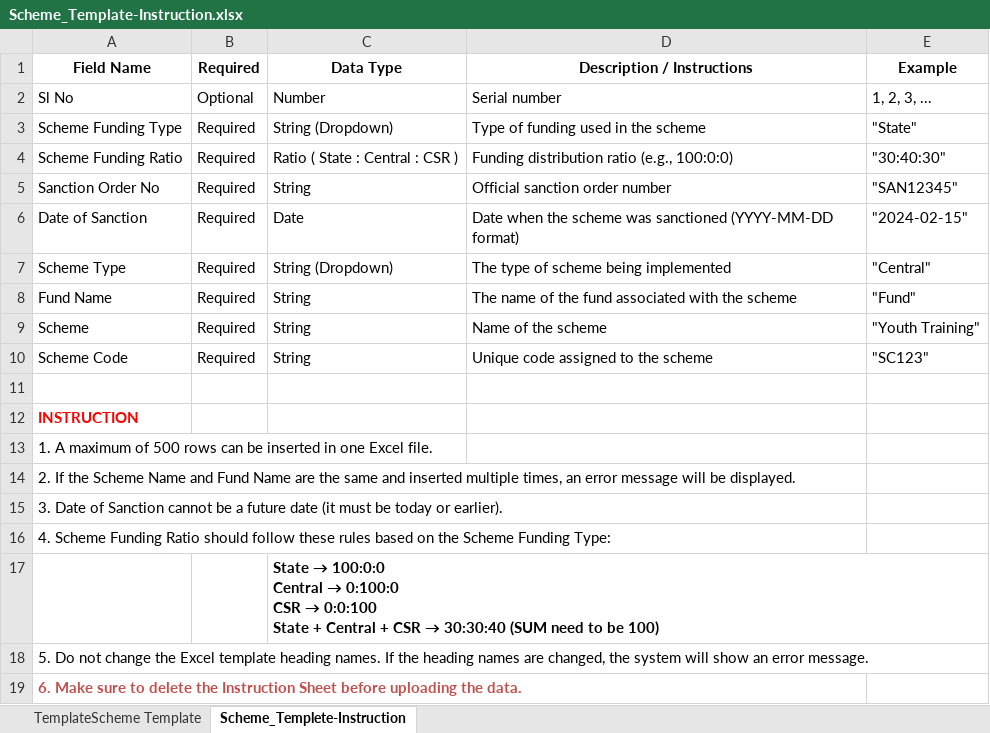
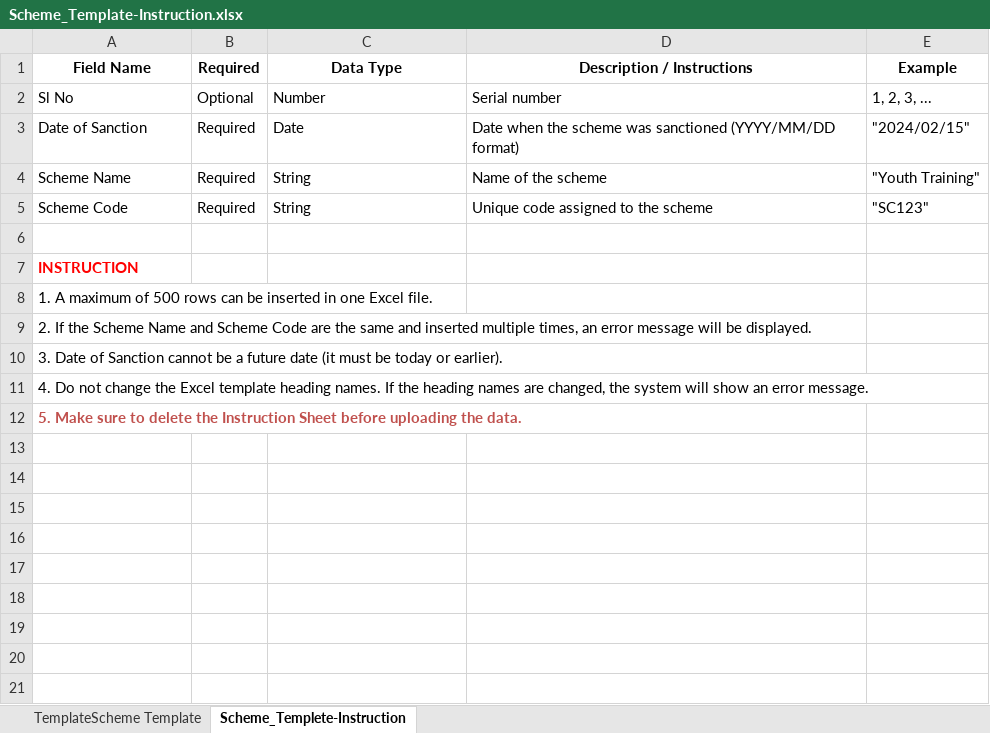
Before and after one commit to trithanka/Convergence_upload_ASDM, an Excel workbook: src/assets/Scheme_Template-Instruction.xlsx, sheet Scheme_Templete-Instruction, drawn as a sheet; values as stored, in another font and other column widths than the file's, no borders; removed rows and columns are numbered as before the commit, all else as after; ↵ is a line break in a cell; the diff names each change by its address in the sheet, - before the commit and + after, or states it on an @@ line.

```diff
--- a/src/assets/Scheme_Template-Instruction.xlsx (sheet Scheme_Templete-Instruction)
+++ b/src/assets/Scheme_Template-Instruction.xlsx (sheet Scheme_Templete-Instruction)
-row 3: Scheme Funding Type | Required | String (Dropdown) | Type of funding used in the scheme | "State"
-row 4: Scheme Funding Ratio | Required | Ratio ( State : Central : CSR ) | Funding distribution ratio (e.g., 100:0:0) | "30:40:30"
-row 5: Sanction Order No | Required | String | Official sanction order number | "SAN12345"
-D3 (Description / Instructions): …was sanctioned (YYYY-MM-DD format)
+D3 (Description / Instructions): …was sanctioned (YYYY/MM/DD format)
-E3 (Example): "2024-02-15"
+E3 (Example): "2024/02/15"
-row 7: Scheme Type | Required | String (Dropdown) | The type of scheme being implemented | "Central"
-row 8: Fund Name | Required | String | The name of the fund associated with the scheme | "Fund"
-A4 (Field Name): Scheme
+A4 (Field Name): Scheme Name
-A9 (Field Name): …Name and Fund Name are the…
+A9 (Field Name): …Name and Scheme Code are the…
-A11 (Field Name): 4. Scheme Funding Ratio should follow these rules based on the Scheme Funding Type:
+A11 (Field Name): 4. Do not change the Excel template heading names. If the heading names are changed, the system will show an error message.
-row 17:  |  | State → 100:0:0 ↵ Central → 0:100:0 ↵ CSR → 0:0:100 ↵ State + Central + CSR → 30:30:40 (SUM need to be 100)
-A12 (Field Name): 5. Do not change the Excel template heading names. If the heading names are changed, the system will show an error message.
+A12 (Field Name): 5. Make sure to delete the Instruction Sheet before uploading the data.
@@ A12 bold: off → on, text colour: black → #C0504D @@
-row 19: 6. Make sure to delete the Instruction Sheet before uploading the data.
```
Also changed, not shown: sheet TemplateScheme Template, src/assets/Batch_Template-Instruction.xlsx, src/assets/Candidate_Template-Instruction.xlsx, 7 other files.
